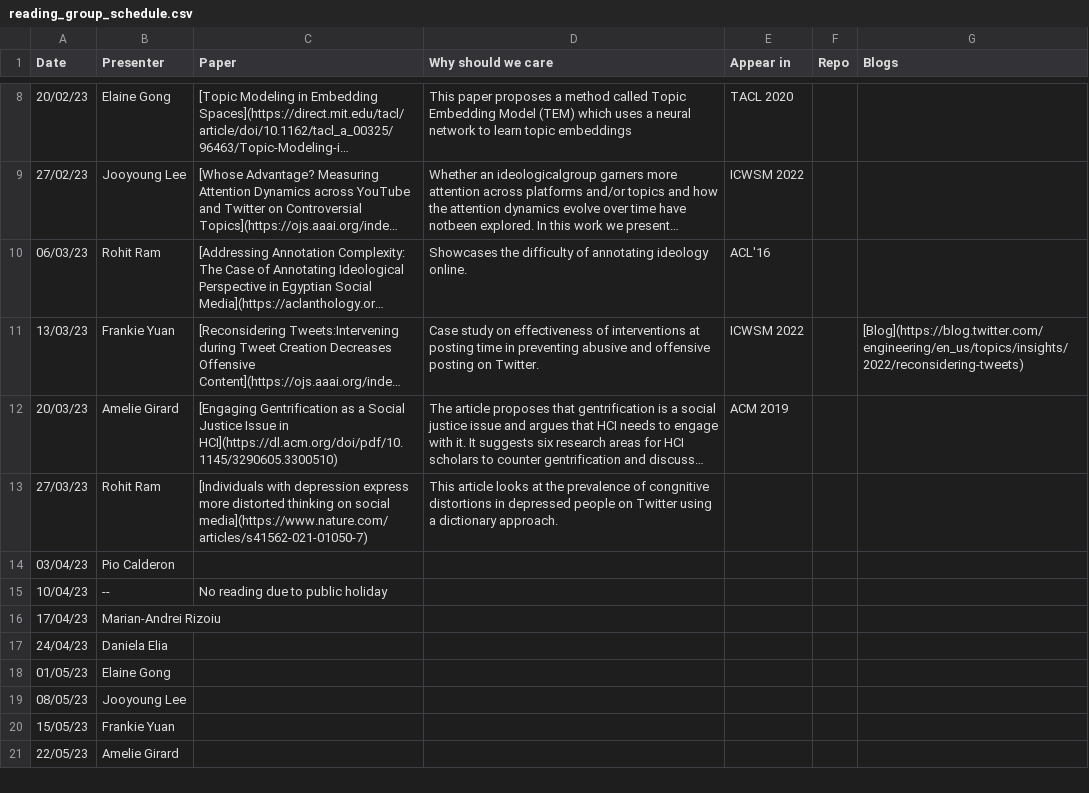
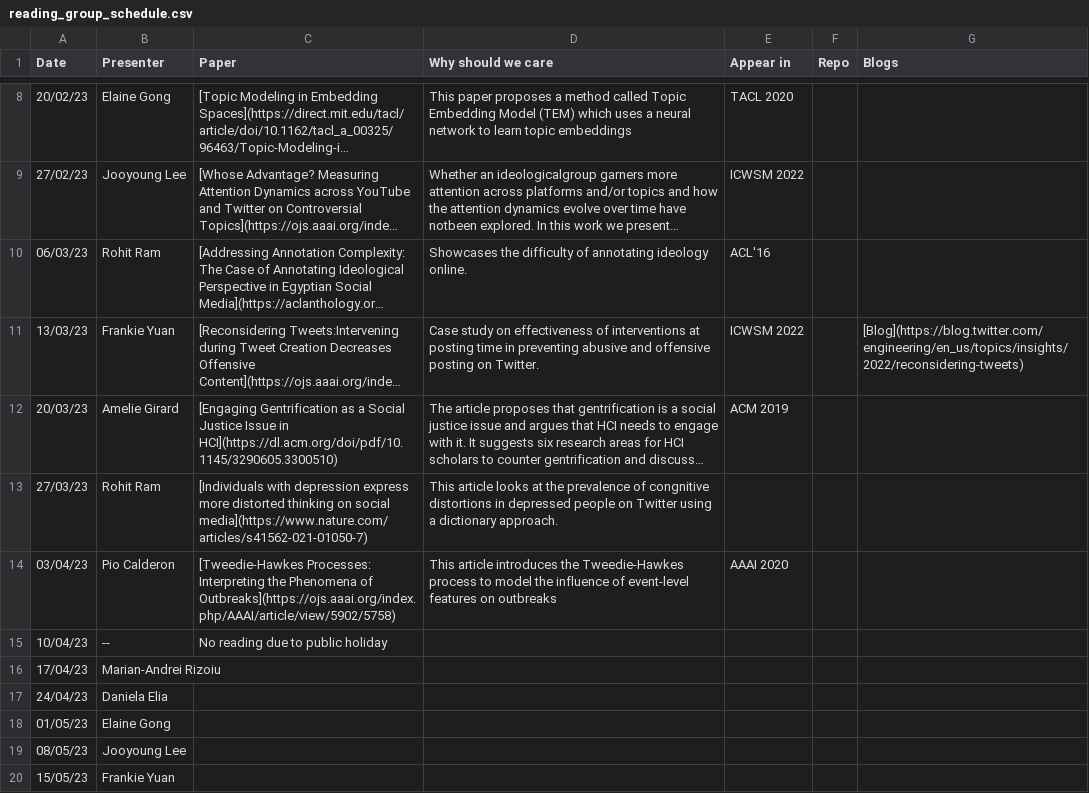
Before and after one commit to danielaelia/behavioral-ds.github.io, a CSV file: reading/reading_group_schedule.csv, drawn as a sheet; only a part is shown, gaps mark what is left out; the shorter side is filled out with more unchanged rows; long unchanged cells end in ….

```diff
--- a/reading/reading_group_schedule.csv
+++ b/reading/reading_group_schedule.csv
@@ -13,3 +13,3 @@ Date,Presenter,Paper,Why should we care,Appear in,Repo,Blogs
 27/03/23,Rohit Ram,[Individuals with depression express more distorted thinking on social media](https://www.nature.com/articles/s41562-021-01050-7),This article looks at the prevalence of congnitive distortions in depressed people on Twitter using a dictionary approach.,,,
-03/04/23,Pio Calderon,,,,,
+03/04/23,Pio Calderon,[Tweedie-Hawkes Processes: Interpreting the Phenomena of Outbreaks](https://ojs.aaai.org/index.php/AAAI/article/view/5902/5758),This article introduces the Tweedie-Hawkes process to model the influence of event-level features on outbreaks,AAAI 2020,,
 10/04/23,--,No reading due to public holiday,,,,
```
Also changed, not shown: 1 other file.
